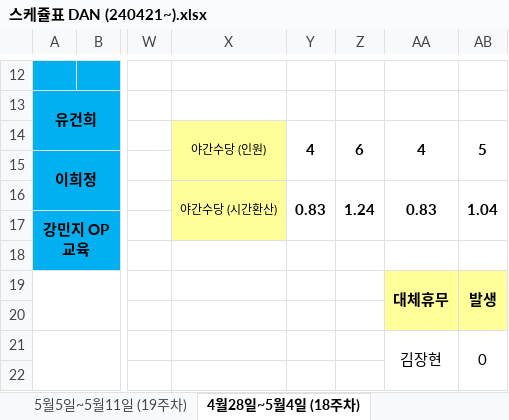
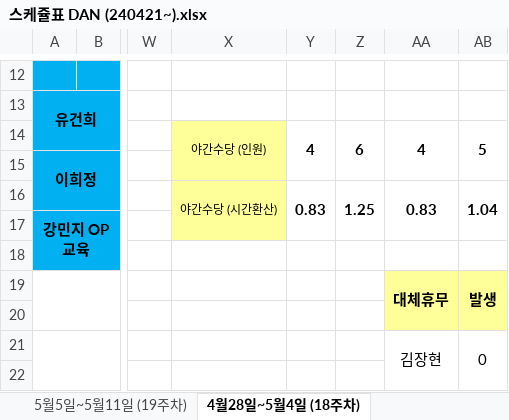
Before and after one commit to leezarmong/SdSchedule, an Excel workbook: Excel/스케쥴표 DAN (240421~).xlsx, sheet 4월28일~5월4일 (18주차), drawn as a sheet; only a part is shown, gaps mark what is left out; values as stored, in another font and other column widths than the file's, no borders; conditional formats not drawn; the diff names each change by its address in the sheet, - before the commit and + after, or states it on an @@ line.

```diff
--- a/Excel/스케쥴표 DAN (240421~).xlsx (sheet 4월28일~5월4일 (18주차))
+++ b/Excel/스케쥴표 DAN (240421~).xlsx (sheet 4월28일~5월4일 (18주차))
-Z16: 1.24
+Z16: 1.25
```
Also changed, not shown: sheet 5월12일~5월18일 (20주차), sheet 5월5일~5월11일 (19주차), formulas that keep their value, 6 other files.
